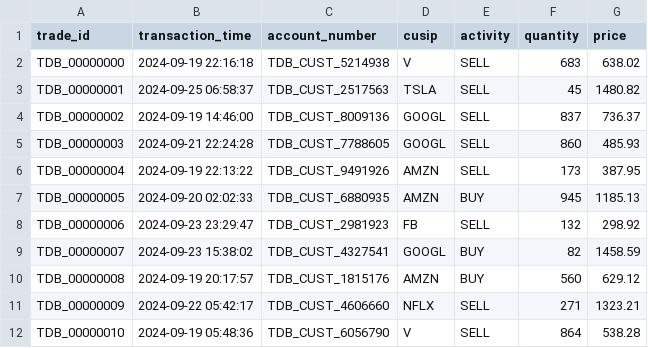
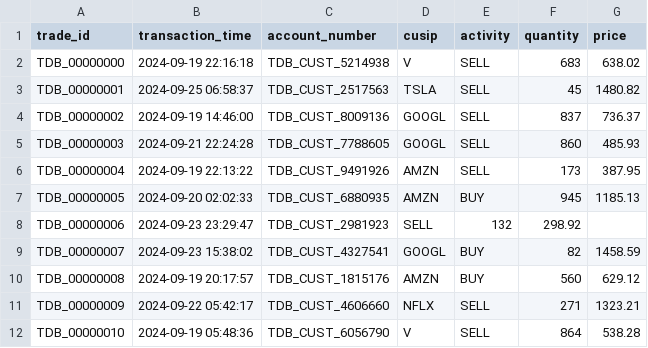
Before and after one commit to FullStackLabsCa/boca-bc24-java-core-problems, a CSV file: src/multithread_trade_processing/trades.csv, drawn as a sheet; only a part is shown.

Commit message:
Multi Thread Trade Processing - Completed Phase 2 - Writing to the Payload DB and the Queue Assignment

```diff
--- a/src/multithread_trade_processing/trades.csv
+++ b/src/multithread_trade_processing/trades.csv
@@ -7,3 +7,3 @@ TDB_00000004,2024-09-19 22:13:22,TDB_CUST_9491926,AMZN,SELL,173,387.95
 TDB_00000005,2024-09-20 02:02:33,TDB_CUST_6880935,AMZN,BUY,945,1185.13
-TDB_00000006,2024-09-23 23:29:47,TDB_CUST_2981923,FB,SELL,132,298.92
+TDB_00000006,2024-09-23 23:29:47,TDB_CUST_2981923,SELL,132,298.92
 TDB_00000007,2024-09-23 15:38:02,TDB_CUST_4327541,GOOGL,BUY,82,1458.59
```
Also changed, not shown: 2 other files.
